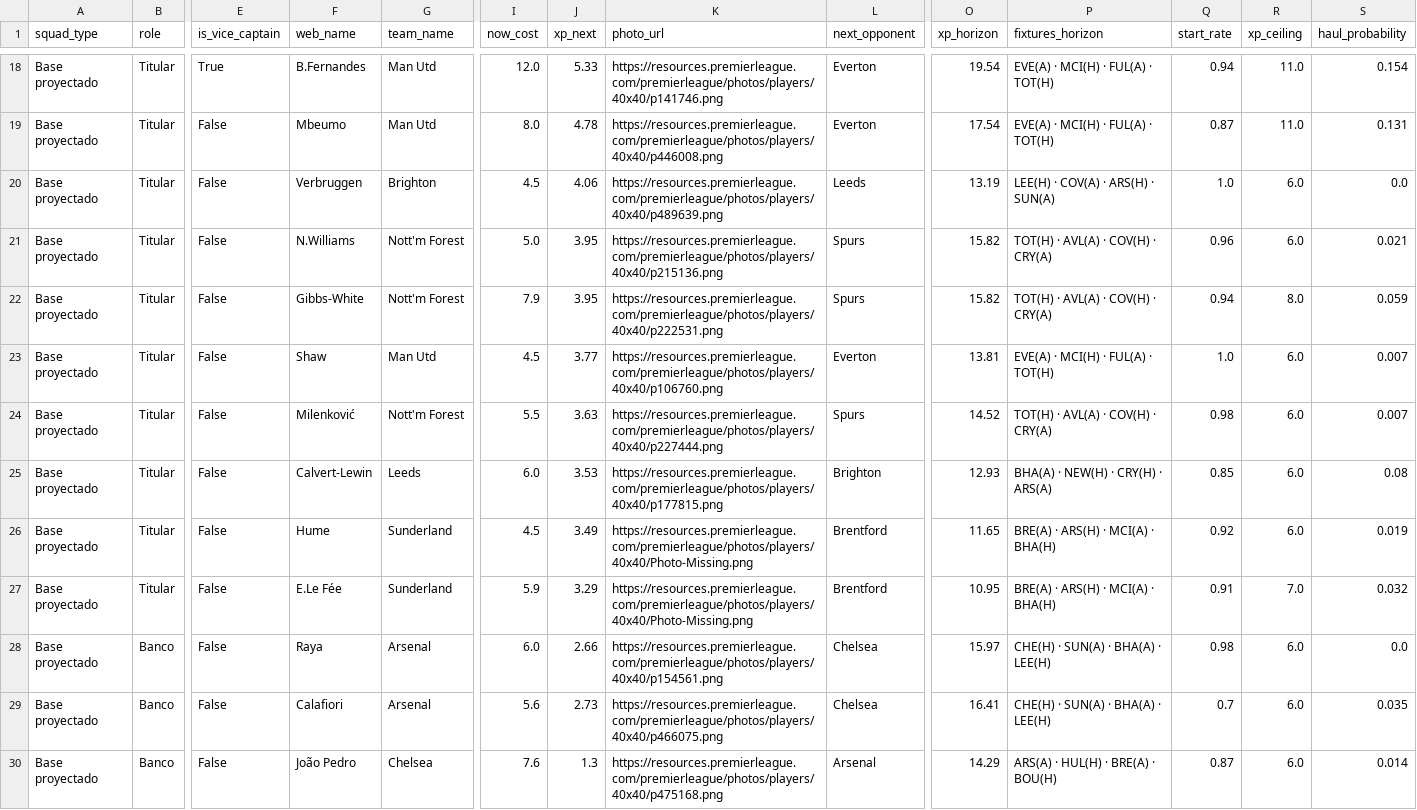
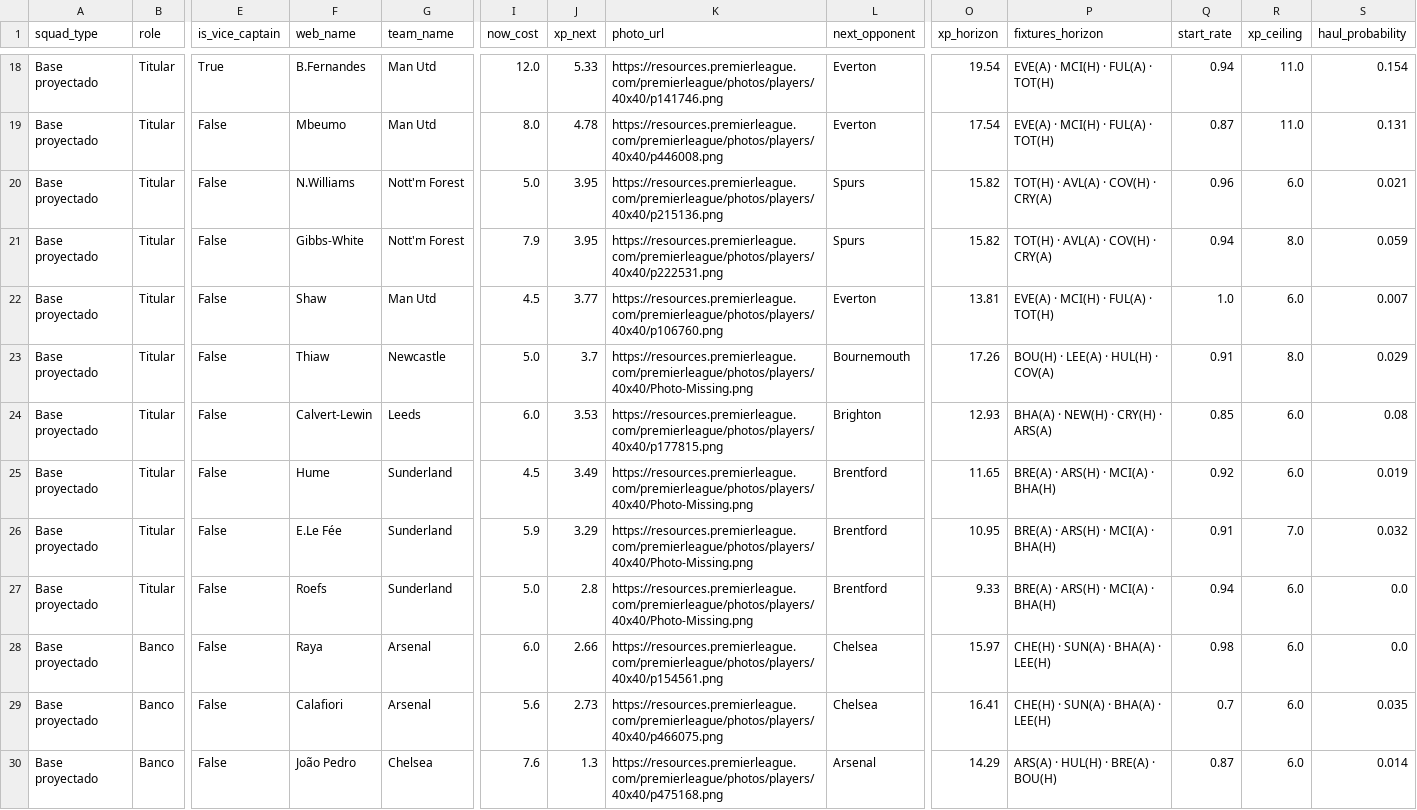
Before and after one commit to vinilop1114/gameweek-lab, a CSV file: data/processed/squad_recommendations.csv, drawn as a sheet; only a part is shown, gaps mark what is left out; removed rows and columns are numbered as before the commit, all else as after; rows hold the shown columns only; the diff names each change by its address in the sheet, - before the commit and + after, or states it on an @@ line.

```diff
--- a/data/processed/squad_recommendations.csv
+++ b/data/processed/squad_recommendations.csv
-row 20: Base proyectado | Titular | False | Verbruggen | Brighton | 4.5 | 4.06 | https://resources.premierleague.com/premierleague/photos/players/40x40/p489639.png | Leeds | 13.19 | LEE(H) · COV(A) · ARS(H) · SUN(A) | 1.0 | 6.0 | 0.0
-F23 (web_name): Milenković
+F23 (web_name): Thiaw
-G23 (team_name): Nott'm Forest
+G23 (team_name): Newcastle
-I23 (now_cost): 5.5
+I23 (now_cost): 5.0
-J23 (xp_next): 3.63
+J23 (xp_next): 3.7
-K23 (photo_url): https://resources.premierleague.com/premierleague/photos/players/40x40/p227444.png
+K23 (photo_url): https://resources.premierleague.com/premierleague/photos/players/40x40/Photo-Missing.png
-L23 (next_opponent): Spurs
+L23 (next_opponent): Bournemouth
-O23 (xp_horizon): 14.52
+O23 (xp_horizon): 17.26
-P23 (fixtures_horizon): TOT(H) · AVL(A) · COV(H) · CRY(A)
+P23 (fixtures_horizon): BOU(H) · LEE(A) · HUL(H) · COV(A)
-Q23 (start_rate): 0.98
+Q23 (start_rate): 0.91
-R23 (xp_ceiling): 6.0
+R23 (xp_ceiling): 8.0
-S23 (haul_probability): 0.007
+S23 (haul_probability): 0.029
+row 27: Base proyectado | Titular | False | Roefs | Sunderland | 5.0 | 2.8 | https://resources.premierleague.com/premierleague/photos/players/40x40/Photo-Missing.png | Brentford | 9.33 | BRE(A) · ARS(H) · MCI(A) · BHA(H) | 0.94 | 6.0 | 0.0
```
Also changed, not shown: data/processed/players.csv, data/processed/players_scored.csv, 2 other files.
